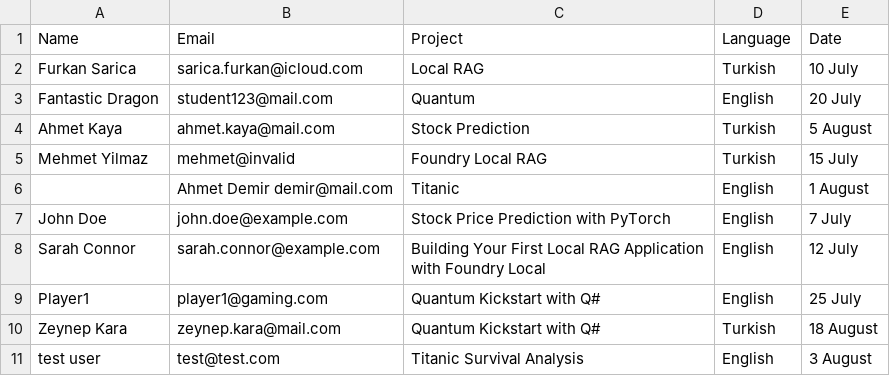
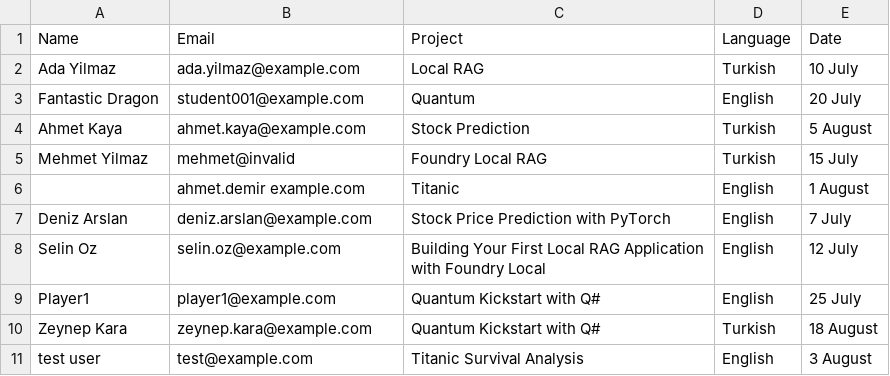
Before and after one commit to fufuizm/summer-school-rag-agent, a CSV file: data/sample_students.csv, drawn as a sheet.

```diff
--- a/data/sample_students.csv
+++ b/data/sample_students.csv
@@ -1,11 +1,11 @@
 Name,Email,Project,Language,Date
-Furkan Sarica,sarica.furkan@icloud.com,Local RAG,Turkish,10 July
-Fantastic Dragon,student123@mail.com,Quantum,English,20 July
-Ahmet Kaya,ahmet.kaya@mail.com,Stock Prediction,Turkish,5 August
+Ada Yilmaz,ada.yilmaz@example.com,Local RAG,Turkish,10 July
+Fantastic Dragon,student001@example.com,Quantum,English,20 July
+Ahmet Kaya,ahmet.kaya@example.com,Stock Prediction,Turkish,5 August
 Mehmet Yilmaz,mehmet@invalid,Foundry Local RAG,Turkish,15 July
-,Ahmet Demir demir@mail.com,Titanic,English,1 August
-John Doe,john.doe@example.com,Stock Price Prediction with PyTorch,English,7 July
-Sarah Connor,sarah.connor@example.com,Building Your First Local RAG Application with Foundry Local,English,12 July
-Player1,player1@gaming.com,Quantum Kickstart with Q#,English,25 July
-Zeynep Kara,zeynep.kara@mail.com,Quantum Kickstart with Q#,Turkish,18 August
-test user,test@test.com,Titanic Survival Analysis,English,3 August
+,ahmet.demir example.com,Titanic,English,1 August
+Deniz Arslan,deniz.arslan@example.com,Stock Price Prediction with PyTorch,English,7 July
+Selin Oz,selin.oz@example.com,Building Your First Local RAG Application with Foundry Local,English,12 July
+Player1,player1@example.com,Quantum Kickstart with Q#,English,25 July
+Zeynep Kara,zeynep.kara@example.com,Quantum Kickstart with Q#,Turkish,18 August
+test user,test@example.com,Titanic Survival Analysis,English,3 August
```
Also changed, not shown: 24 other files.
